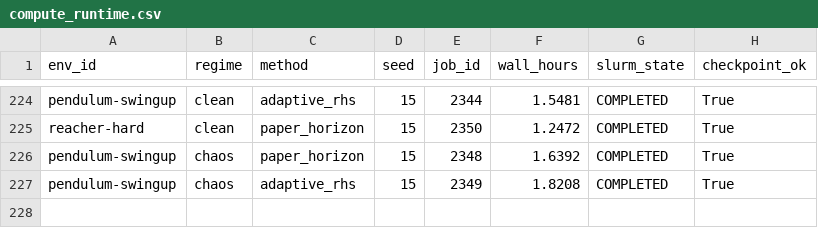
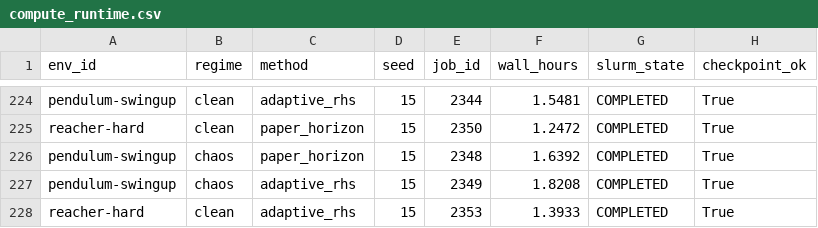
Before and after one commit to gguiomar/tdmpc2-jax, a CSV file: runs/results/corl_compact_v3/tables/compute_runtime.csv, drawn as a sheet; only a part is shown, gaps mark what is left out; the diff names each change by its address in the sheet, - before the commit and + after, or states it on an @@ line.

```diff
--- a/runs/results/corl_compact_v3/tables/compute_runtime.csv
+++ b/runs/results/corl_compact_v3/tables/compute_runtime.csv
+row 228: reacher-hard | clean | adaptive_rhs | 15 | 2353 | 1.3933 | COMPLETED | True
```
Also changed, not shown: runs/results/corl_compact_v3/tables/main_auc_scores.csv, runs/results/corl_compact_v3/tables/main_final_scores.csv, 17 other files.
